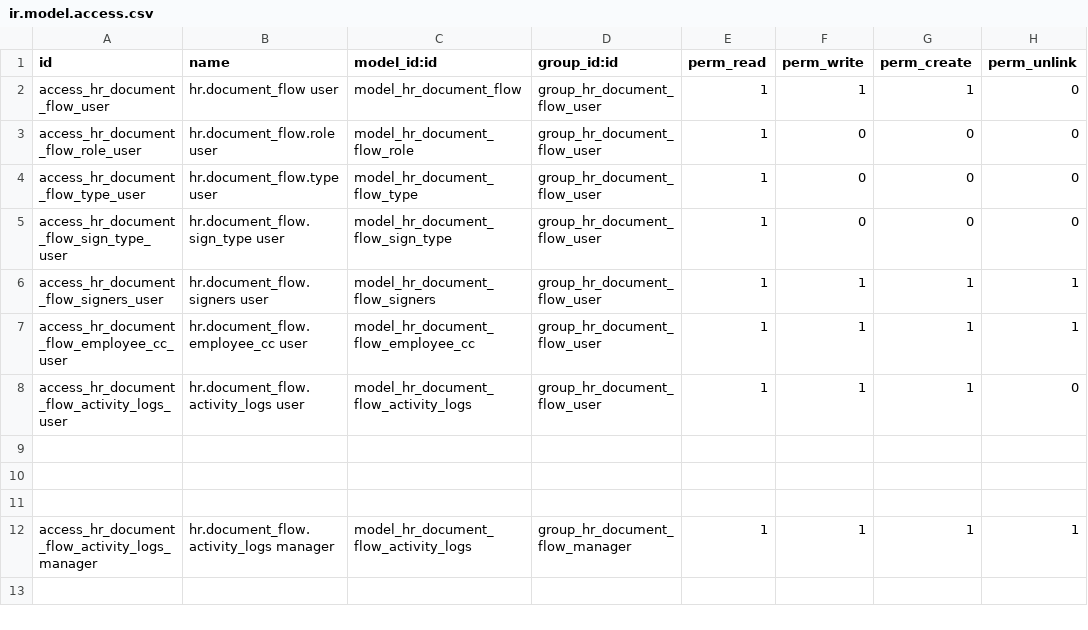
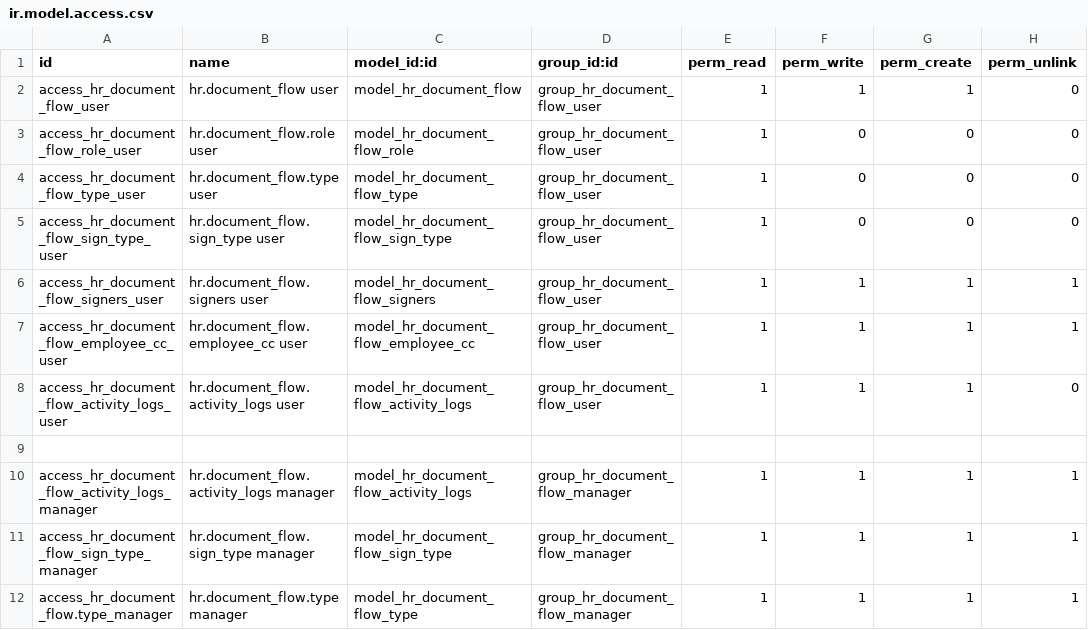
Before and after one commit to danieldemedziuk/hr_document_flow, a CSV file: security/ir.model.access.csv, drawn as a sheet.

Commit message:
[ADD/FIX] notify for flow end, fix create doc type for manager

```diff
--- a/security/ir.model.access.csv
+++ b/security/ir.model.access.csv
@@ -9,4 +9,4 @@ access_hr_document_flow_activity_logs_user,hr.document_flow.activity_logs user,m
 
-
-
 access_hr_document_flow_activity_logs_manager,hr.document_flow.activity_logs manager,model_hr_document_flow_activity_logs,group_hr_document_flow_manager,1,1,1,1
+access_hr_document_flow_sign_type_manager,hr.document_flow.sign_type manager,model_hr_document_flow_sign_type,group_hr_document_flow_manager,1,1,1,1
+access_hr_document_flow.type_manager,hr.document_flow.type manager,model_hr_document_flow_type,group_hr_document_flow_manager,1,1,1,1
```
Also changed, not shown: 2 other files.
